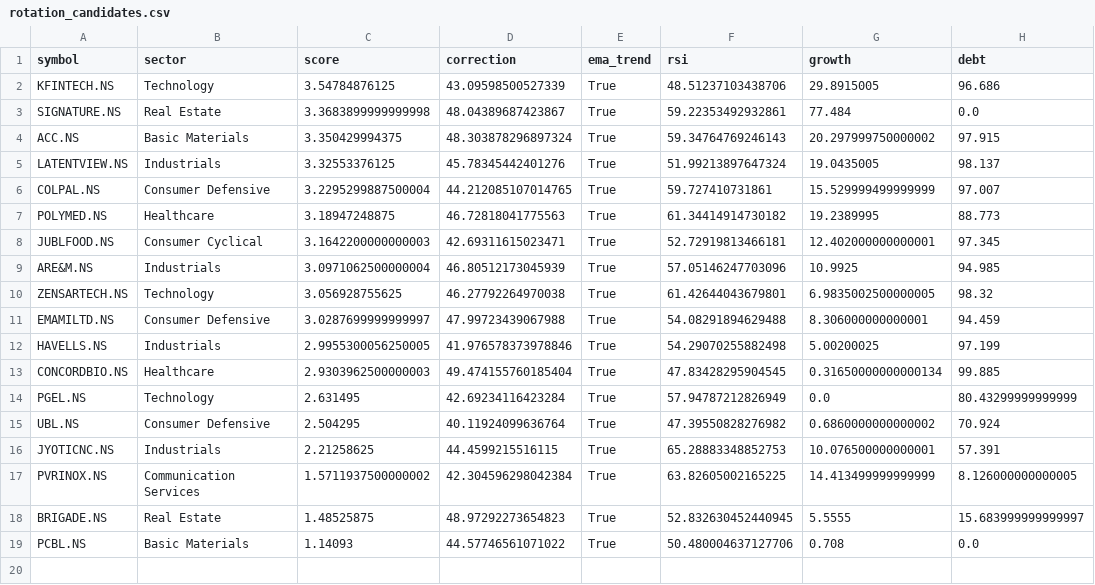
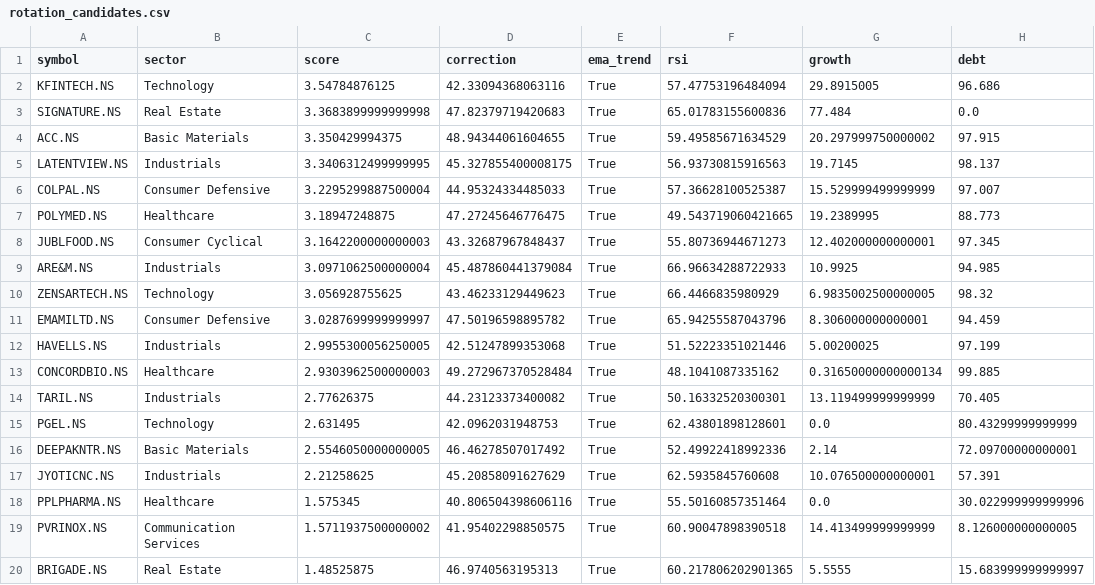
Before and after one commit to ushaalok1973-beep/value-rotation-scanner, a CSV file: rotation_candidates.csv, drawn as a sheet.

```diff
--- a/rotation_candidates.csv
+++ b/rotation_candidates.csv
@@ -1,19 +1,20 @@
 symbol,sector,score,correction,ema_trend,rsi,growth,debt
-KFINTECH.NS,Technology,3.54784876125,43.09598500527339,True,48.51237103438706,29.8915005,96.686
-SIGNATURE.NS,Real Estate,3.3683899999999998,48.04389687423867,True,59.22353492932861,77.484,0.0
-ACC.NS,Basic Materials,3.350429994375,48.303878296897324,True,59.34764769246143,20.297999750000002,97.915
-LATENTVIEW.NS,Industrials,3.32553376125,45.78345442401276,True,51.99213897647324,19.0435005,98.137
-COLPAL.NS,Consumer Defensive,3.2295299887500004,44.212085107014765,True,59.727410731861,15.529999499999999,97.007
-POLYMED.NS,Healthcare,3.18947248875,46.72818041775563,True,61.34414914730182,19.2389995,88.773
-JUBLFOOD.NS,Consumer Cyclical,3.1642200000000003,42.69311615023471,True,52.72919813466181,12.402000000000001,97.345
-ARE&M.NS,Industrials,3.0971062500000004,46.80512173045939,True,57.05146247703096,10.9925,94.985
-ZENSARTECH.NS,Technology,3.056928755625,46.27792264970038,True,61.42644043679801,6.9835002500000005,98.32
-EMAMILTD.NS,Consumer Defensive,3.0287699999999997,47.99723439067988,True,54.08291894629488,8.306000000000001,94.459
-HAVELLS.NS,Industrials,2.9955300056250005,41.976578373978846,True,54.29070255882498,5.00200025,97.199
-CONCORDBIO.NS,Healthcare,2.9303962500000003,49.474155760185404,True,47.83428295904545,0.31650000000000134,99.885
-PGEL.NS,Technology,2.631495,42.69234116423284,True,57.94787212826949,0.0,80.43299999999999
-UBL.NS,Consumer Defensive,2.504295,40.11924099636764,True,47.39550828276982,0.6860000000000002,70.924
-JYOTICNC.NS,Industrials,2.21258625,44.4599215516115,True,65.28883348852753,10.076500000000001,57.391
-PVRINOX.NS,Communication Services,1.5711937500000002,42.304596298042384,True,63.82605002165225,14.413499999999999,8.126000000000005
-BRIGADE.NS,Real Estate,1.48525875,48.97292273654823,True,52.832630452440945,5.5555,15.683999999999997
-PCBL.NS,Basic Materials,1.14093,44.57746561071022,True,50.480004637127706,0.708,0.0
+KFINTECH.NS,Technology,3.54784876125,42.33094368063116,True,57.47753196484094,29.8915005,96.686
+SIGNATURE.NS,Real Estate,3.3683899999999998,47.82379719420683,True,65.01783155600836,77.484,0.0
+ACC.NS,Basic Materials,3.350429994375,48.94344061604655,True,59.49585671634529,20.297999750000002,97.915
+LATENTVIEW.NS,Industrials,3.3406312499999995,45.327855400008175,True,56.93730815916563,19.7145,98.137
+COLPAL.NS,Consumer Defensive,3.2295299887500004,44.95324334485033,True,57.36628100525387,15.529999499999999,97.007
+POLYMED.NS,Healthcare,3.18947248875,47.27245646776475,True,49.543719060421665,19.2389995,88.773
+JUBLFOOD.NS,Consumer Cyclical,3.1642200000000003,43.32687967848437,True,55.80736944671273,12.402000000000001,97.345
+ARE&M.NS,Industrials,3.0971062500000004,45.487860441379084,True,66.96634288722933,10.9925,94.985
+ZENSARTECH.NS,Technology,3.056928755625,43.46233129449623,True,66.4466835980929,6.9835002500000005,98.32
+EMAMILTD.NS,Consumer Defensive,3.0287699999999997,47.50196598895782,True,65.94255587043796,8.306000000000001,94.459
+HAVELLS.NS,Industrials,2.9955300056250005,42.51247899353068,True,51.52223351021446,5.00200025,97.199
+CONCORDBIO.NS,Healthcare,2.9303962500000003,49.272967370528484,True,48.1041087335162,0.31650000000000134,99.885
+TARIL.NS,Industrials,2.77626375,44.23123373400082,True,50.16332520300301,13.119499999999999,70.405
+PGEL.NS,Technology,2.631495,42.0962031948753,True,62.43801898128601,0.0,80.43299999999999
+DEEPAKNTR.NS,Basic Materials,2.5546050000000005,46.46278507017492,True,52.49922418992336,2.14,72.09700000000001
+JYOTICNC.NS,Industrials,2.21258625,45.20858091627629,True,62.5935845760608,10.076500000000001,57.391
+PPLPHARMA.NS,Healthcare,1.575345,40.806504398606116,True,55.50160857351464,0.0,30.022999999999996
+PVRINOX.NS,Communication Services,1.5711937500000002,41.95402298850575,True,60.90047898390518,14.413499999999999,8.126000000000005
+BRIGADE.NS,Real Estate,1.48525875,46.9740563195313,True,60.217806202901365,5.5555,15.683999999999997
```
